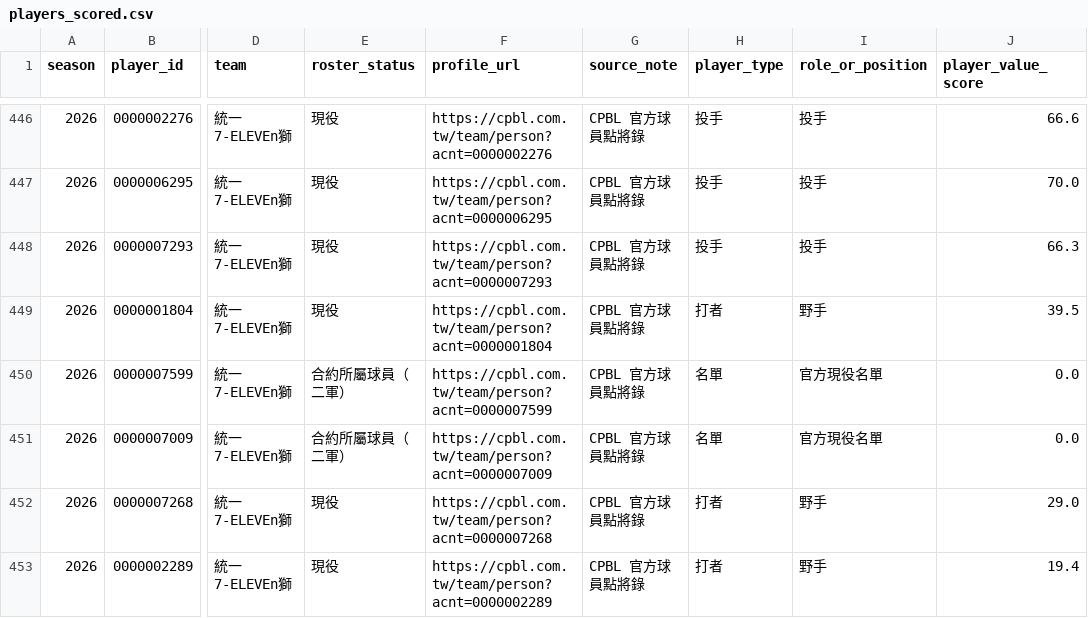
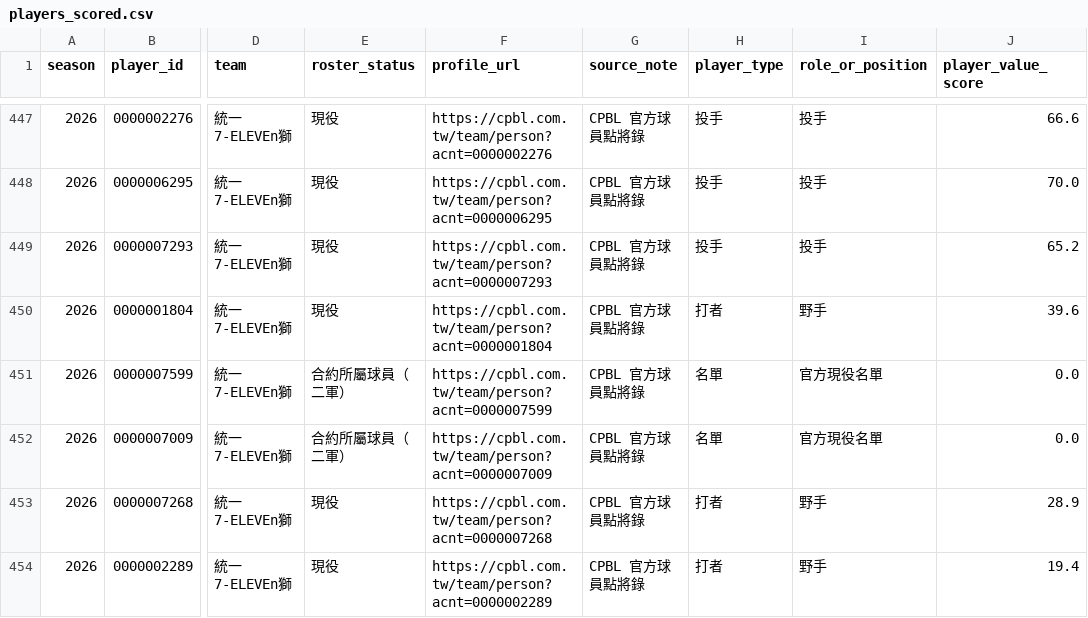
Before and after one commit to Lily09-project/CPBL-baseball, a CSV file: data/processed/players_scored.csv, drawn as a sheet; only a part is shown, gaps mark what is left out; addresses are those after the commit; the diff covers the shown part only; the diff names each change by its address in the sheet, - before the commit and + after, or states it on an @@ line.

```diff
--- a/data/processed/players_scored.csv
+++ b/data/processed/players_scored.csv
-J449 (player_value_score): 66.3
+J449 (player_value_score): 65.2
-J450 (player_value_score): 39.5
+J450 (player_value_score): 39.6
-J453 (player_value_score): 29.0
+J453 (player_value_score): 28.9
```
Also changed, not shown: 1 added row and 25 edited cells elsewhere in this file, data/processed/batters_scored.csv, data/processed/pitchers_scored.csv, 9 other files.
